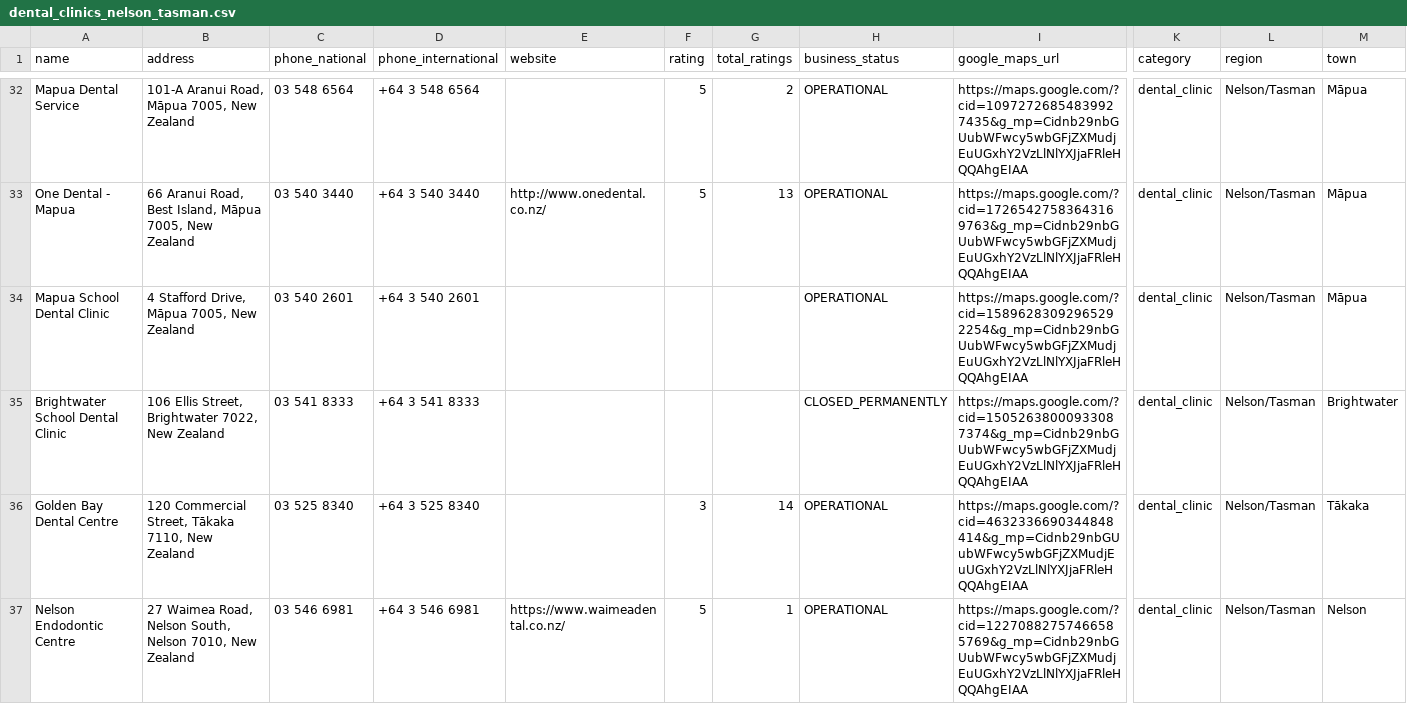
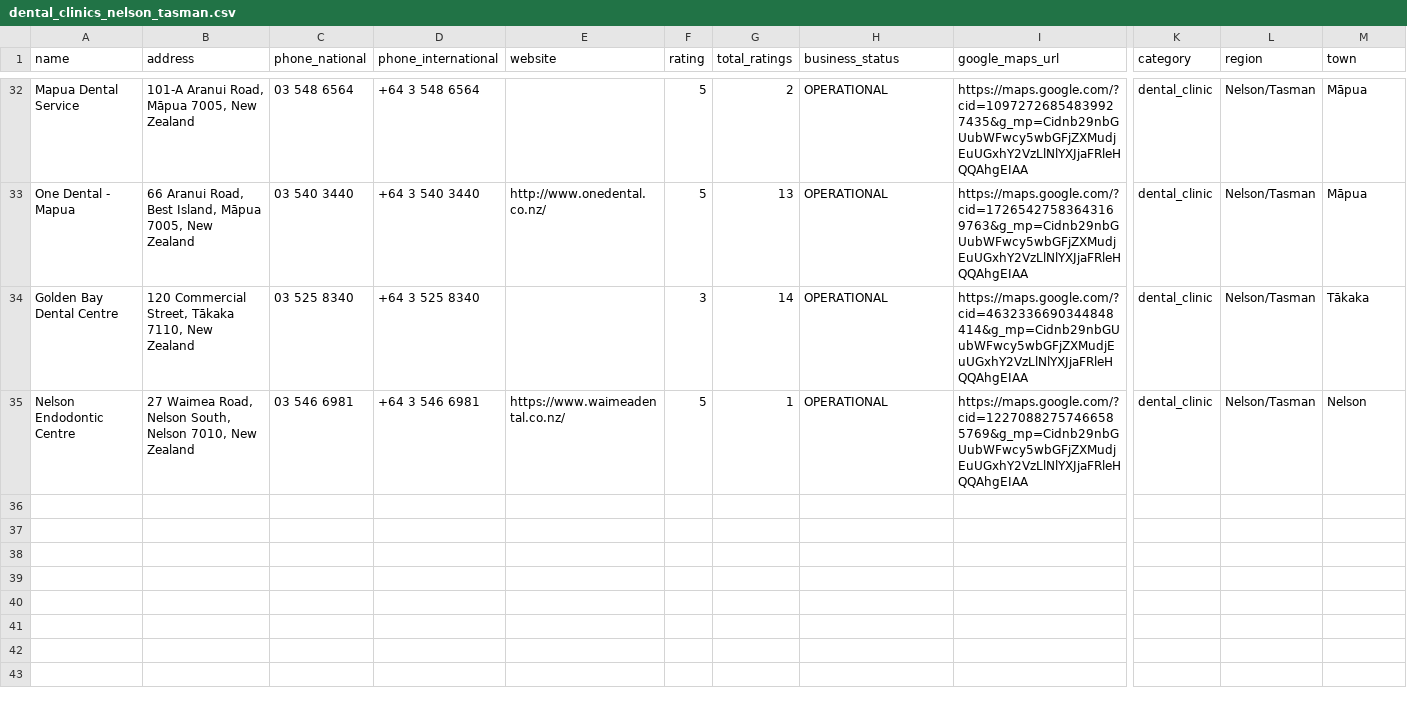
Before and after one commit to The-Directory-Guys/Dental.Directory, a CSV file: dental_clinics_nelson_tasman.csv, drawn as a sheet; only a part is shown, gaps mark what is left out; rows hold the shown columns only; the diff names each change by its address in the sheet, - before the commit and + after, or states it on an @@ line.

```diff
--- a/dental_clinics_nelson_tasman.csv
+++ b/dental_clinics_nelson_tasman.csv
-row 34: Mapua School Dental Clinic | 4 Stafford Drive, Māpua 7005, New Zealand | 03 540 2601 | +64 3 540 2601 |  |  |  | OPERATIONAL | https://maps.google.com/?cid=15896283092965292254&g_mp=Cidnb29nbGUubWFwcy5wbGFjZXMudjEuUGxhY2VzLlNlYXJjaFRleHQQAhgEIAA | dental_clinic | Nelson/Tasman | Māpua
-row 35: Brightwater School Dental Clinic | 106 Ellis Street, Brightwater 7022, New Zealand | 03 541 8333 | +64 3 541 8333 |  |  |  | CLOSED_PERMANENTLY | https://maps.google.com/?cid=15052638000933087374&g_mp=Cidnb29nbGUubWFwcy5wbGFjZXMudjEuUGxhY2VzLlNlYXJjaFRleHQQAhgEIAA | dental_clinic | Nelson/Tasman | Brightwater
```
Also changed, not shown: dental_clinics_otago.csv, dental_clinics_south_island.csv, 1 other file.
